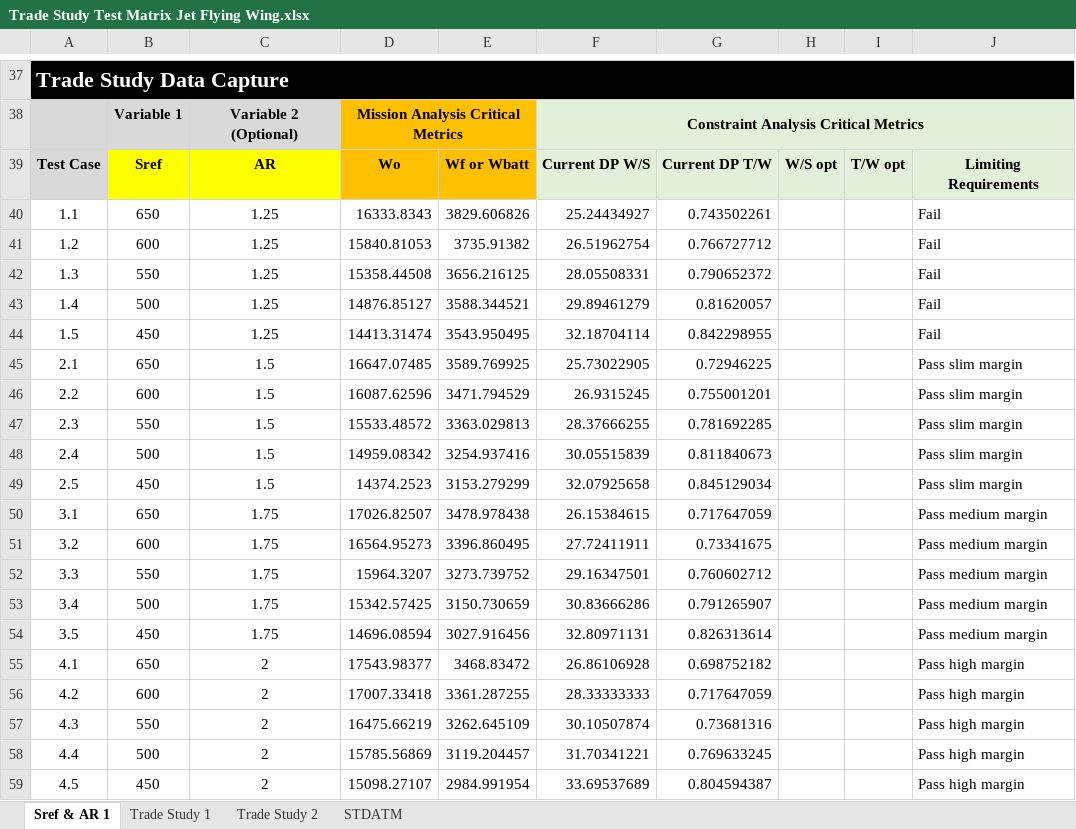
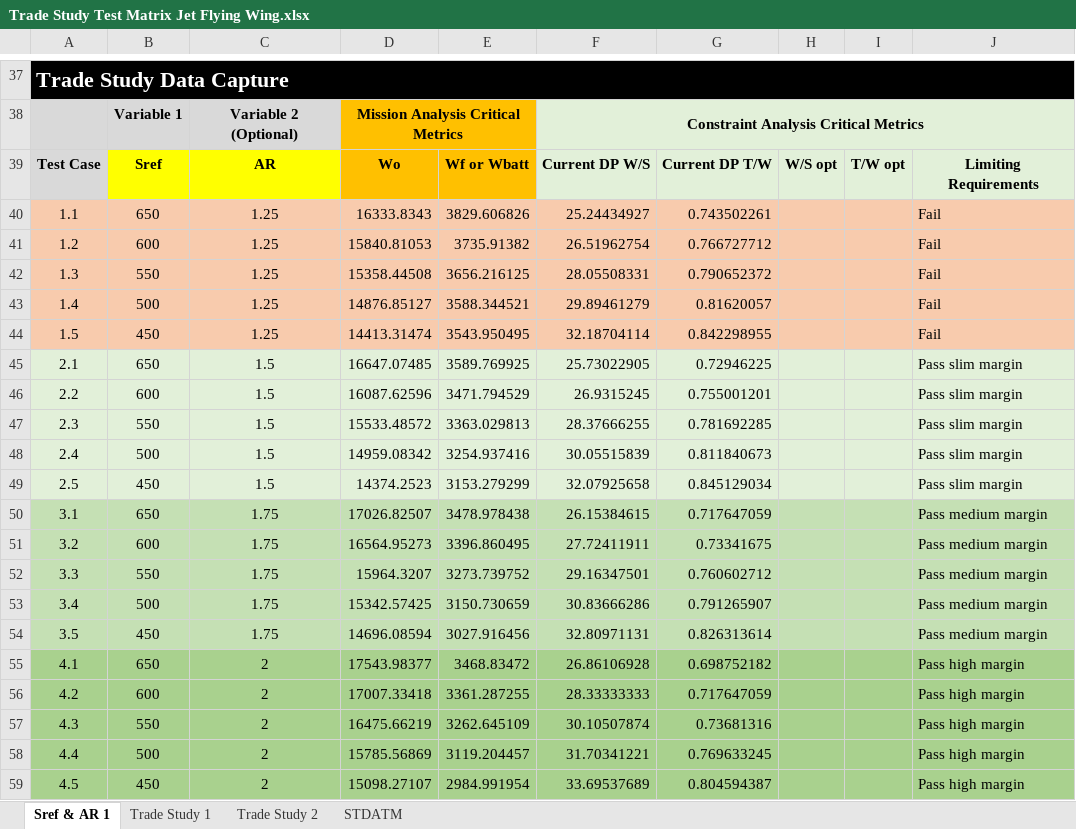
Before and after one commit to DanielGruenCU/ASEN_Aircraft_Design, an Excel workbook: MAIN/Trade Studies/Trade Study Test Matrix Jet Flying Wing.xlsx, sheet Sref & AR 1, drawn as a sheet; only a part is shown, gaps mark what is left out; values as stored, in another font and other column widths than the file's, no borders; the diff names each change by its address in the sheet, - before the commit and + after, or states it on an @@ line.

```diff
--- a/MAIN/Trade Studies/Trade Study Test Matrix Jet Flying Wing.xlsx (sheet Sref & AR 1)
+++ b/MAIN/Trade Studies/Trade Study Test Matrix Jet Flying Wing.xlsx (sheet Sref & AR 1)
-A40:J44 fill: none
+A40:J44 fill: #F8CBAD
-A45:J49 fill: none
+A45:J49 fill: #E2F0D9
-A50:J54 fill: none
+A50:J54 fill: #C5E0B4
-A55:J59 fill: none
+A55:J59 fill: #A9D18E
```
Also changed, not shown: MAIN/Input Excel Sheets/Mission Profiles/Mission_Profile_Jet.xlsx, MAIN/Input Excel Sheets/Point Performance Requirements/Requirements_Input_Jet.xlsx, 1 other file.
